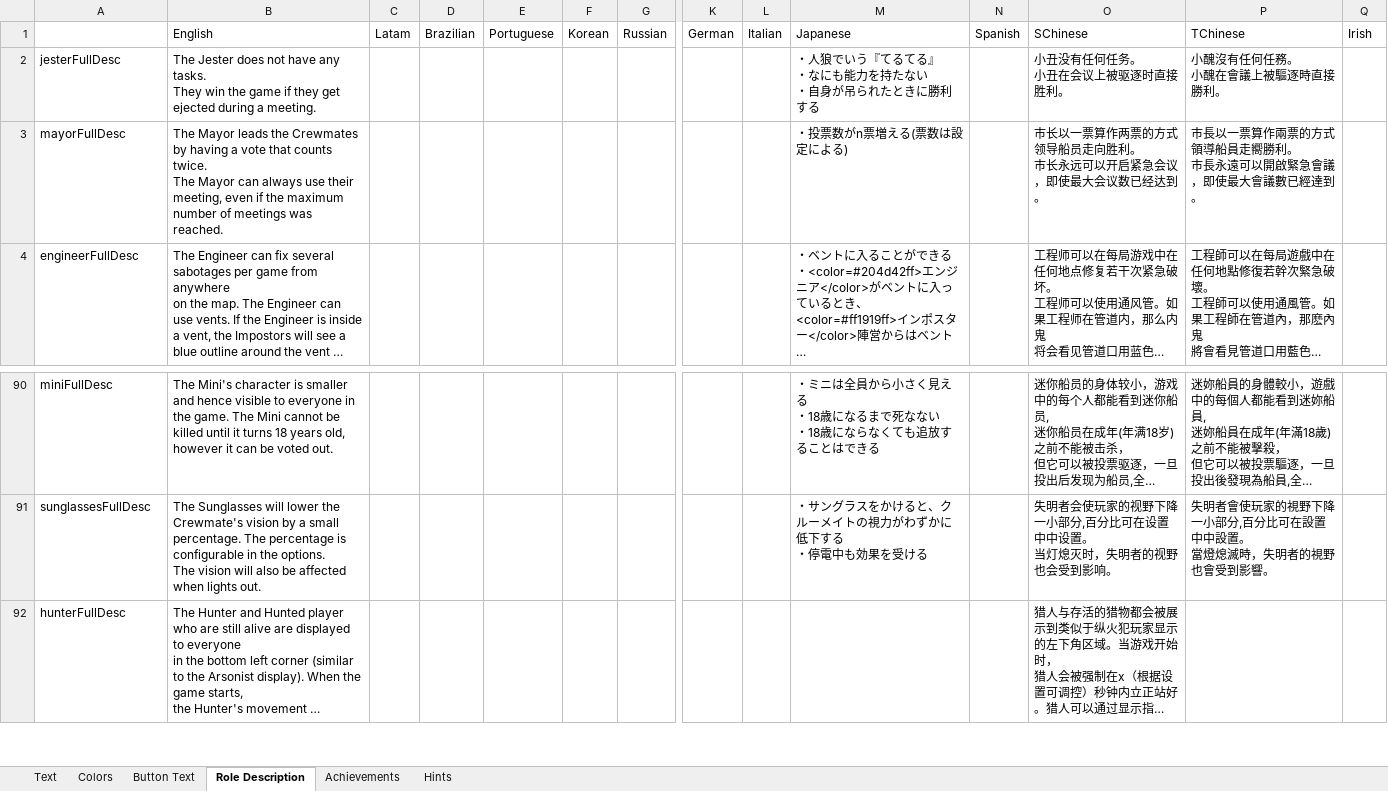
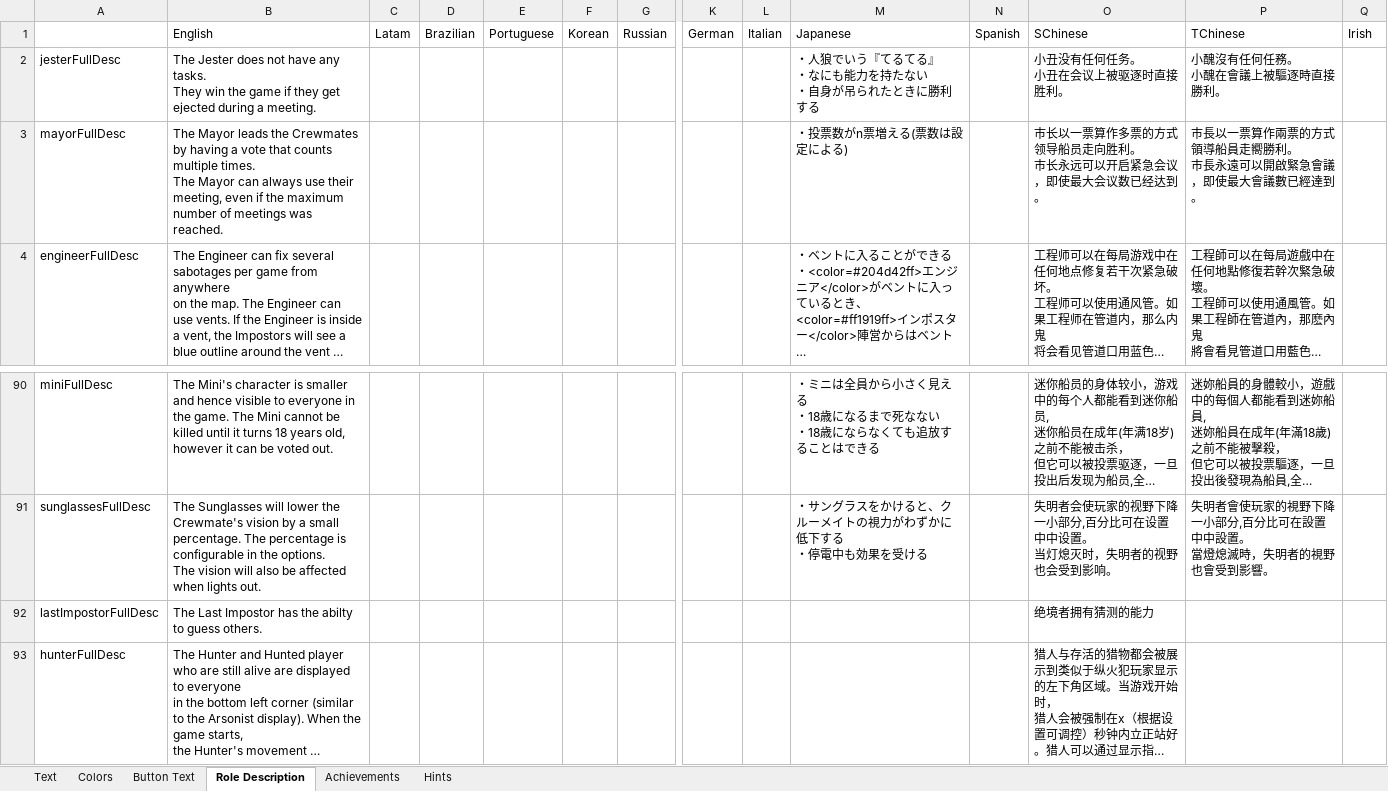
Before and after one commit to dabao40/TheOtherRolesGMIA, an Excel workbook: Strings.xlsx, sheet Role Description, drawn as a sheet; only a part is shown, gaps mark what is left out; long unchanged cells end in …; values as stored, in another font and other column widths than the file's, no borders; rows hold the shown columns only; ↵ is a line break in a cell; the diff names each change by its address in the sheet, - before the commit and + after, or states it on an @@ line.

```diff
--- a/Strings.xlsx (sheet Role Description)
+++ b/Strings.xlsx (sheet Role Description)
-B3: …that counts ↵ twice. ↵ The Mayor…
+B3: …that counts ↵ multiple times. ↵ The Mayor…
-O3: …一票算作两票的方式…
+O3: …一票算作多票的方式…
+row 92: lastImpostorFullDesc | The Last Impostor has the abilty to guess others. |  |  |  |  |  |  |  |  |  | 绝境者拥有猜测的能力
```
Also changed, not shown: sheet Text, sheet Achievements, 18 other files.
